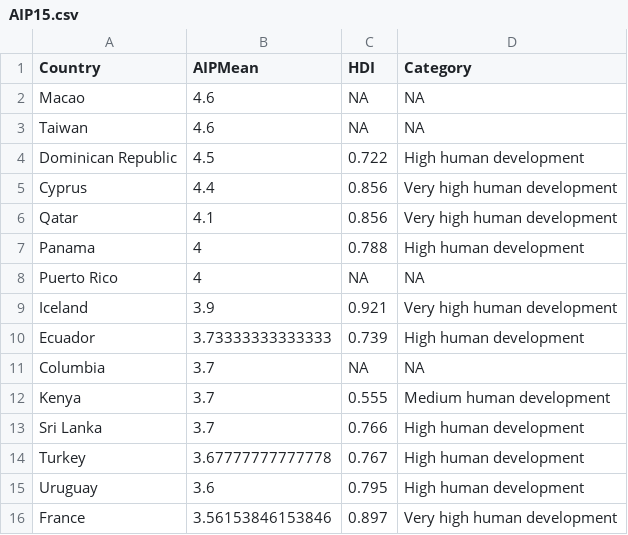
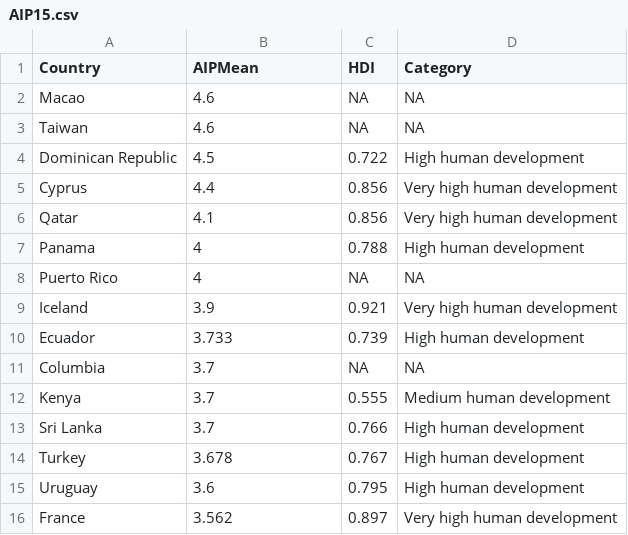
Before and after one commit to SamOnalaja/SMU_6306_CaseStudy_2, a CSV file: Output/AIP15.csv (was Analysis/AIP15.csv), drawn as a sheet.

Commit message:
Updating location of Output

```diff
--- a/Analysis/AIP15.csv
+++ b/Output/AIP15.csv
@@ -9,3 +9,3 @@
 "Iceland",3.9,"0.921","Very high human development"
-"Ecuador",3.73333333333333,"0.739","High human development"
+"Ecuador",3.733,"0.739","High human development"
 "Columbia",3.7,NA,NA
@@ -13,4 +13,4 @@
 "Sri Lanka",3.7,"0.766","High human development"
-"Turkey",3.67777777777778,"0.767","High human development"
+"Turkey",3.678,"0.767","High human development"
 "Uruguay",3.6,"0.795","High human development"
-"France",3.56153846153846,"0.897","Very high human development"
+"France",3.562,"0.897","Very high human development"
```
Also changed, not shown: 16 other files.
